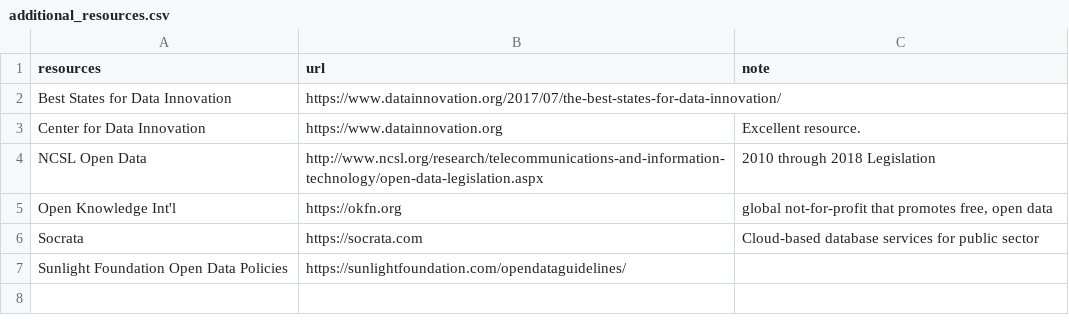
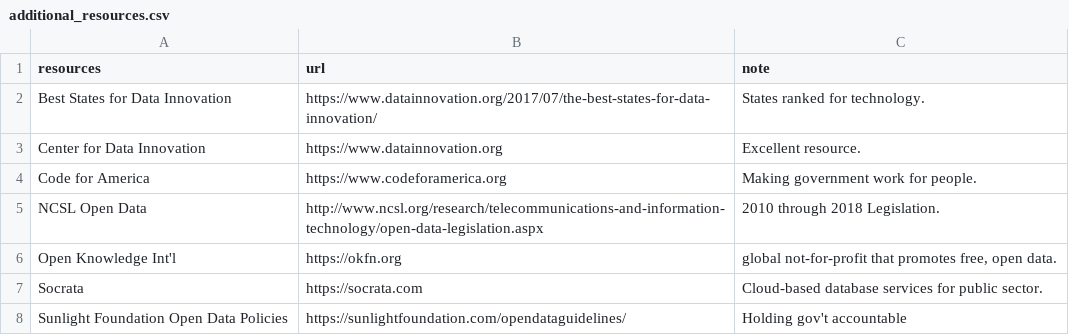
Before and after one commit to RobWiederstein/open_data_leg, a CSV file: data/additional_resources.csv, drawn as a sheet.

Commit message:
fix table

```diff
--- a/data/additional_resources.csv
+++ b/data/additional_resources.csv
@@ -1,7 +1,8 @@
 resources,url,note
-Best States for Data Innovation,https://www.datainnovation.org/2017/07/the-best-states-for-data-innovation/,
+Best States for Data Innovation,https://www.datainnovation.org/2017/07/the-best-states-for-data-innovation/,States ranked for technology.
 Center for Data Innovation,https://www.datainnovation.org,Excellent resource.
-NCSL Open Data ,http://www.ncsl.org/research/telecommunications-and-information-technology/open-data-legislation.aspx,2010 through 2018 Legislation
-Open Knowledge Int'l,https://okfn.org,"global not-for-profit that promotes free, open data"
-Socrata,https://socrata.com,Cloud-based database services for public sector
-Sunlight Foundation Open Data Policies,https://sunlightfoundation.com/opendataguidelines/,
+Code for America,https://www.codeforamerica.org,Making government work for people.
+NCSL Open Data ,http://www.ncsl.org/research/telecommunications-and-information-technology/open-data-legislation.aspx,2010 through 2018 Legislation.
+Open Knowledge Int'l,https://okfn.org,"global not-for-profit that promotes free, open data."
+Socrata,https://socrata.com,Cloud-based database services for public sector.
+Sunlight Foundation Open Data Policies,https://sunlightfoundation.com/opendataguidelines/,Holding gov't accountable
```
Also changed, not shown: 2 other files.
